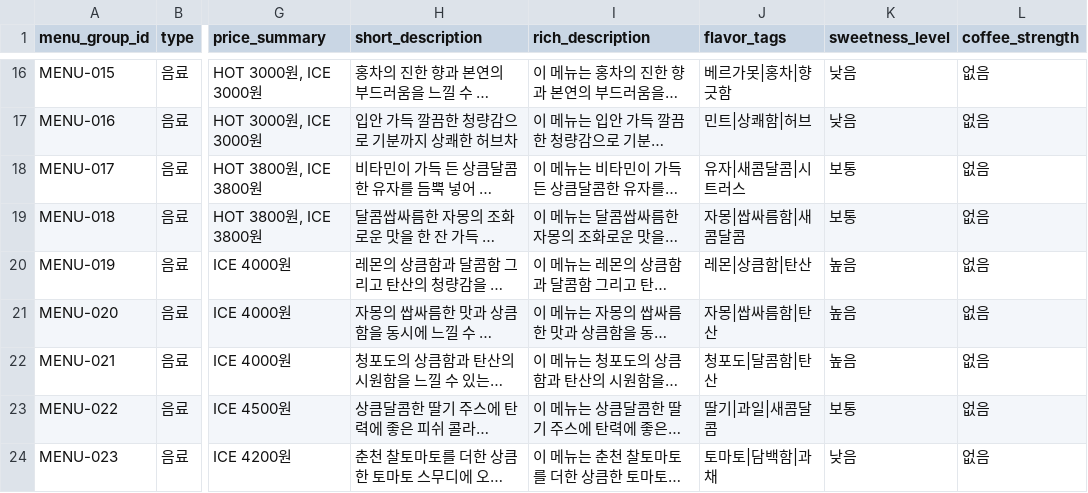
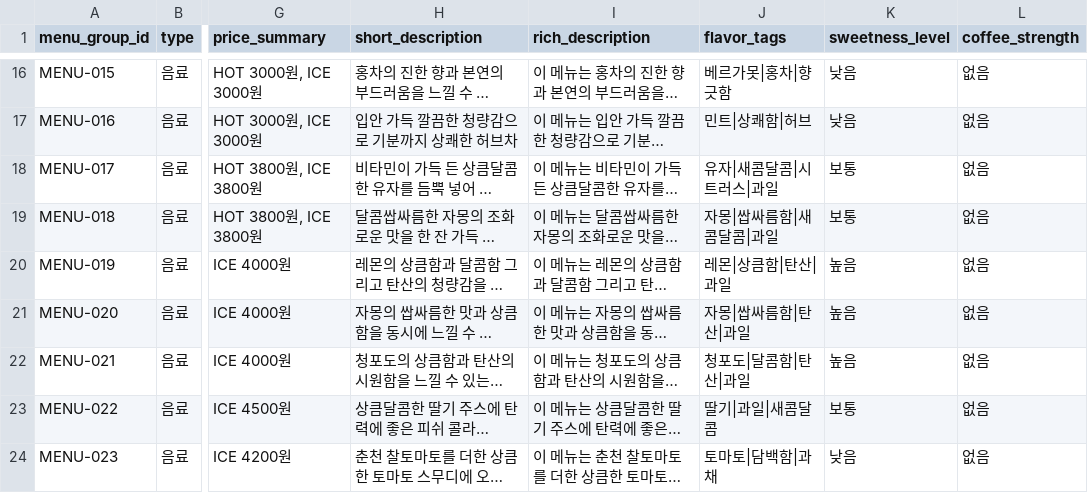
Before and after one commit to Hanhws/KioskProject, a CSV file: data/megacoffee_rag_enriched/menu_catalog.csv, drawn as a sheet; only a part is shown, gaps mark what is left out; long unchanged cells end in …; the diff covers the shown part only; the diff names each change by its address in the sheet, - before the commit and + after, or states it on an @@ line.

```diff
--- a/data/megacoffee_rag_enriched/menu_catalog.csv
+++ b/data/megacoffee_rag_enriched/menu_catalog.csv
-J18 (flavor_tags): 유자|새콤달콤|시트러스
+J18 (flavor_tags): 유자|새콤달콤|시트러스|과일
-J19 (flavor_tags): 자몽|쌉싸름함|새콤달콤
+J19 (flavor_tags): 자몽|쌉싸름함|새콤달콤|과일
-J20 (flavor_tags): 레몬|상큼함|탄산
+J20 (flavor_tags): 레몬|상큼함|탄산|과일
-J21 (flavor_tags): 자몽|쌉싸름함|탄산
+J21 (flavor_tags): 자몽|쌉싸름함|탄산|과일
-J22 (flavor_tags): 청포도|달콤함|탄산
+J22 (flavor_tags): 청포도|달콤함|탄산|과일
```
Also changed, not shown: 18 edited cells elsewhere in this file, data/megacoffee_rag_enriched/faq_policy.csv, data/megacoffee_rag_enriched/menu_variants.csv, 16 other files.
